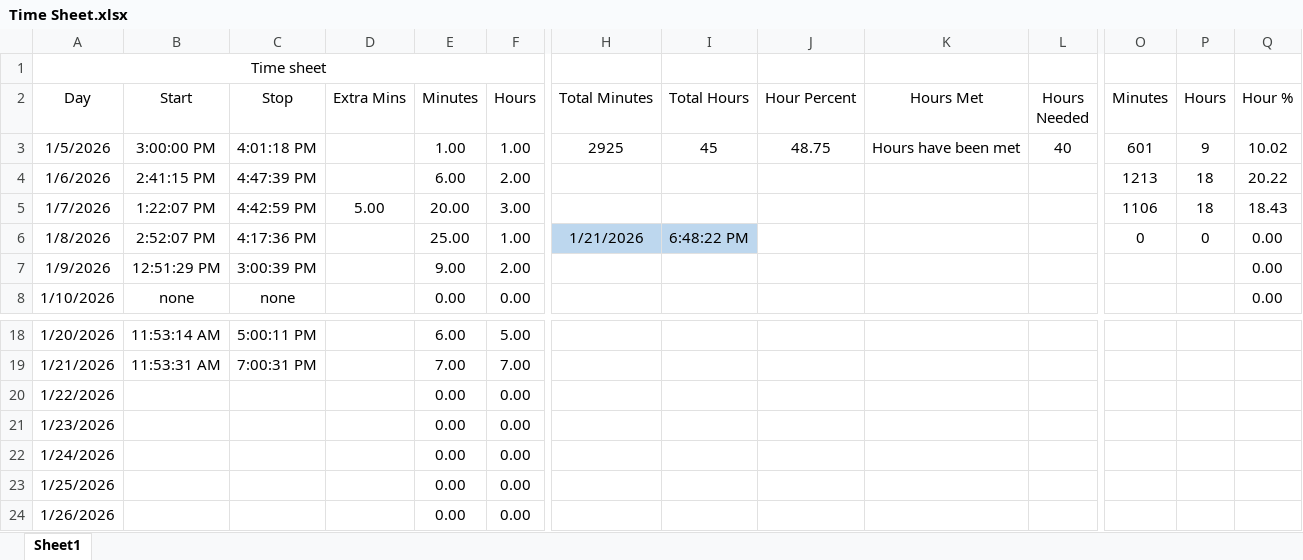
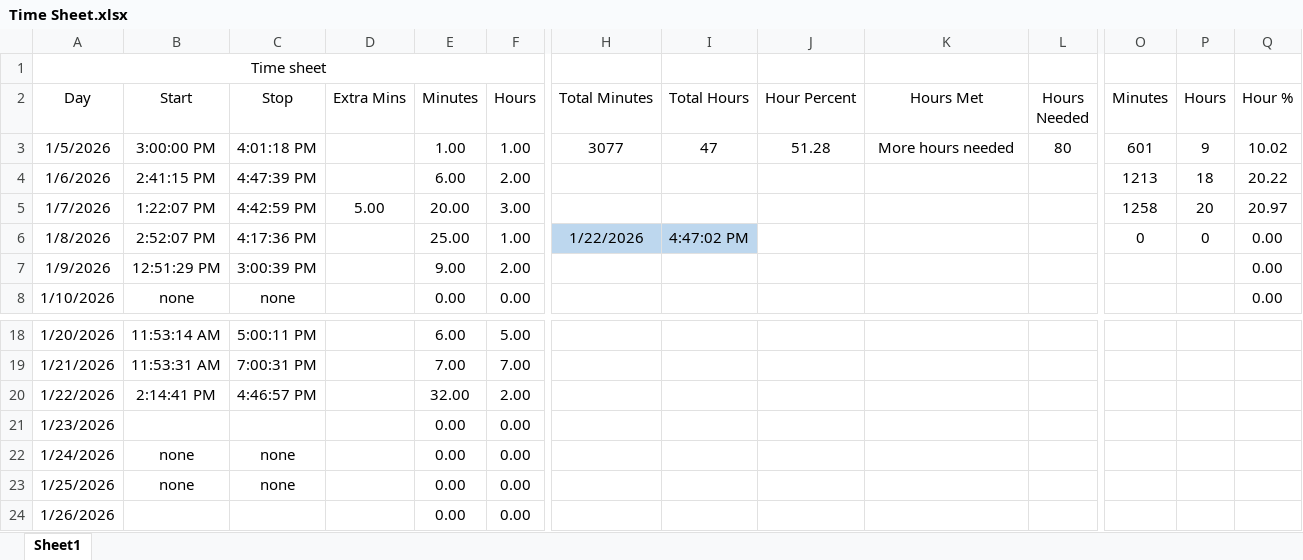
Before and after one commit to supertrey2004/Secure-Multi-Layer-Network-Project---Capstone, an Excel workbook: Baseline_docs/Time Sheet.xlsx, sheet Sheet1, drawn as a sheet; only a part is shown, gaps mark what is left out; values as stored, in another font and other column widths than the file's, no borders; table styles not drawn; the diff names each change by its address in the sheet, - before the commit and + after, or states it on an @@ line.

```diff
--- a/Baseline_docs/Time Sheet.xlsx (sheet Sheet1)
+++ b/Baseline_docs/Time Sheet.xlsx (sheet Sheet1)
-H3 (Total Minutes): 2925
+H3 (Total Minutes): 3077
-I3 (Total Hours): 45
+I3 (Total Hours): 47
-J3 (Hour Percent): 48.75
+J3 (Hour Percent): 51.28
-K3 (Hours Met): Hours have been met
+K3 (Hours Met): More hours needed
-L3 (Hours Needed): 40
+L3 (Hours Needed): 80
-O5 (Minutes): 1106
+O5 (Minutes): 1258
-P5 (Hours): 18
+P5 (Hours): 20
-Q5 (Hour %): 18.43
+Q5 (Hour %): 20.97
-H6 (Total Minutes): 1/21/2026
+H6 (Total Minutes): 1/22/2026
-I6 (Total Hours): 6:48:22 PM
+I6 (Total Hours): 4:47:02 PM
-B20 (Start): (empty)
+B20 (Start): 2:14:41 PM
-C20 (Stop): (empty)
+C20 (Stop): 4:46:57 PM
-E20 (Minutes): 0.00
+E20 (Minutes): 32.00
-F20 (Hours): 0.00
+F20 (Hours): 2.00
-B22:B23 (Start): (empty)
+B22:B23 (Start): none
-C22:C23 (Stop): (empty)
+C22:C23 (Stop): none
```
Also changed, not shown: 11 other files.
